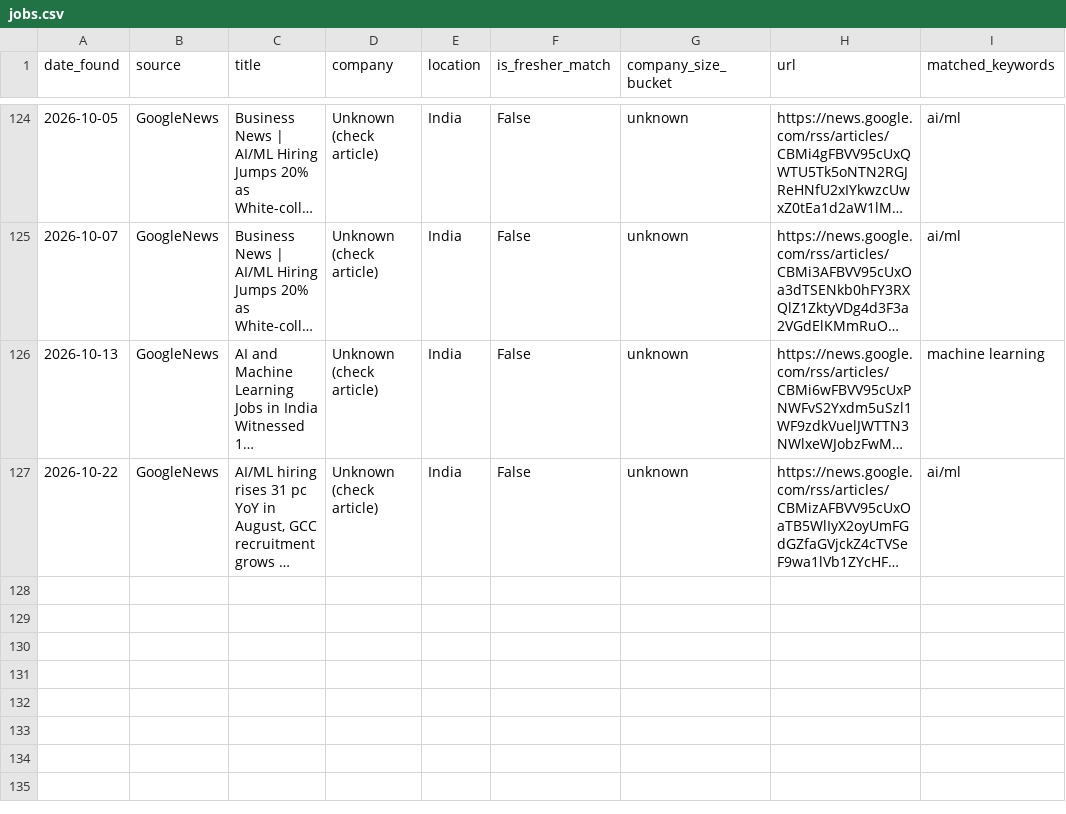
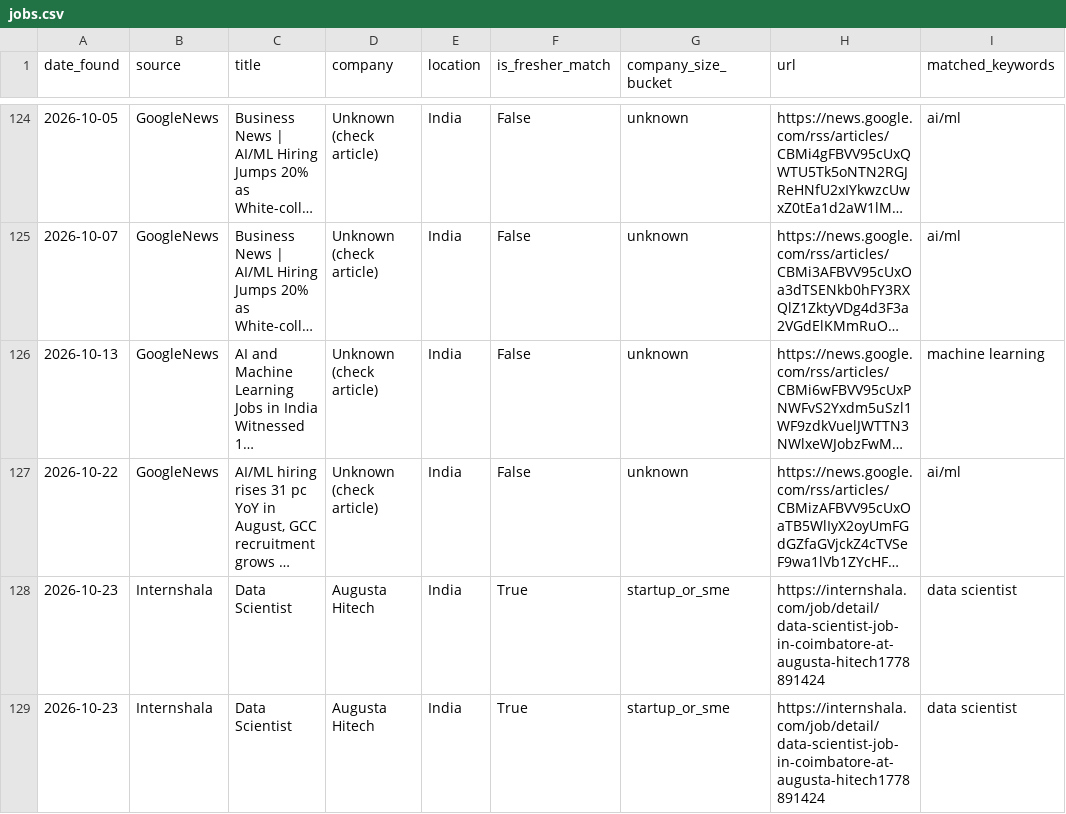
Before and after one commit to ChaarukeshAbhi/ai-fresher-job-radar, a CSV file: data/jobs.csv, drawn as a sheet; only a part is shown, gaps mark what is left out; long unchanged cells end in …; the diff covers the shown part only; the diff names each change by its address in the sheet, - before the commit and + after, or states it on an @@ line.

```diff
--- a/data/jobs.csv
+++ b/data/jobs.csv
+row 128: 2026-10-23 | Internshala | Data Scientist | Augusta Hitech | India | True | startup_or_sme | https://internshala.com/job/detail/data-scientist-job-in-coimbatore-at-augusta-hitech1778891424 | data scientist
+row 129: 2026-10-23 | Internshala | Data Scientist | Augusta Hitech | India | True | startup_or_sme | https://internshala.com/job/detail/data-scientist-job-in-coimbatore-at-augusta-hitech1778891424 | data scientist
```
Also changed, not shown: 2 added rows elsewhere in this file.
